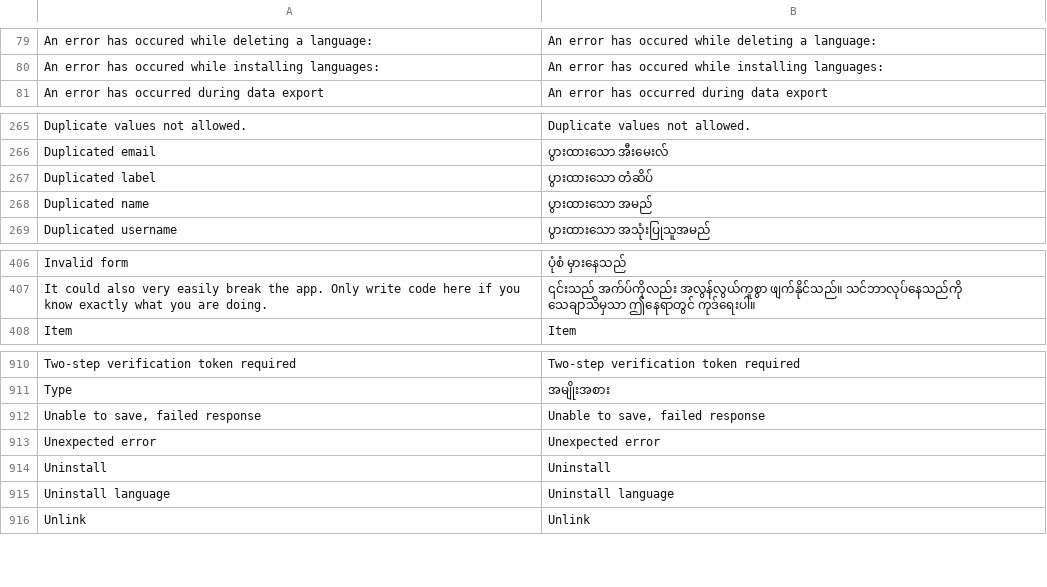
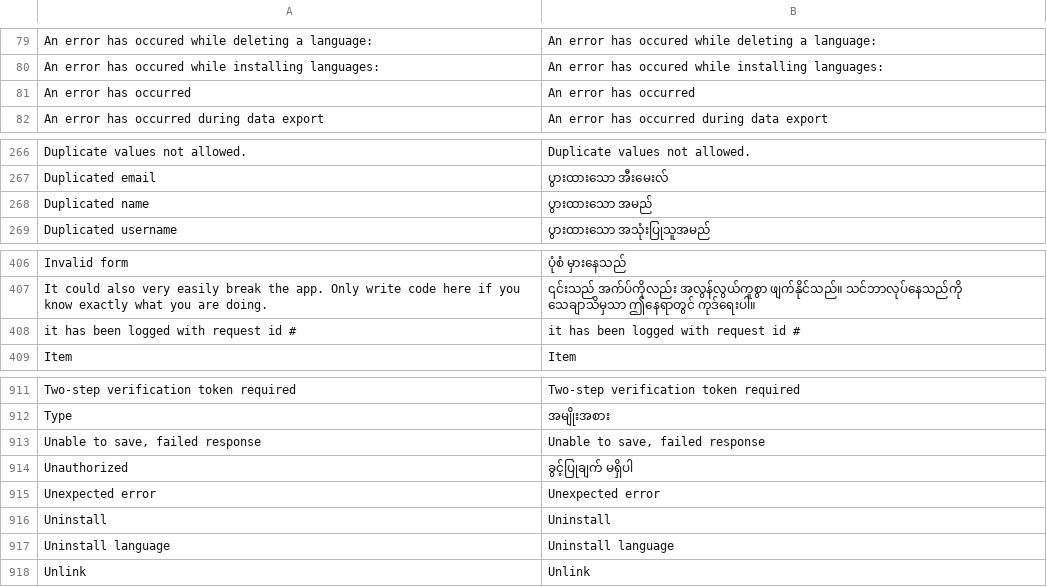
Before and after one commit to jordanopensource/uwazi-docker, a CSV file: contents/ui-translations/my.csv, drawn as a sheet; only a part is shown, gaps mark what is left out; removed rows and columns are numbered as before the commit, all else as after; the diff names each change by its address in the sheet, - before the commit and + after, or states it on an @@ line.

Commit message:
8562 check translations scope (#8577)
* updates script to refine translations entries detection

* fix translations in error handling

* include missing error handling translations

* remove translation from test

* eslint fixes and refactor

* deletes obsolete translation

```diff
--- a/contents/ui-translations/my.csv
+++ b/contents/ui-translations/my.csv
+row 81: An error has occurred | An error has occurred
-row 267: Duplicated label | ပွားထားသော တံဆိပ်
+row 408: it has been logged with request id # | it has been logged with request id #
+row 914: Unauthorized | ခွင့်ပြုချက် မရှိပါ
```
Also changed, not shown: contents/ui-translations/ar.csv, contents/ui-translations/en.csv, 11 other files.
